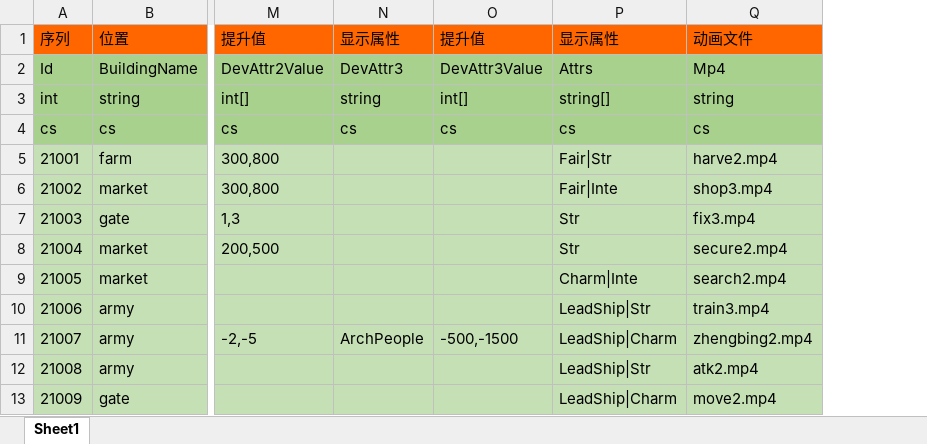
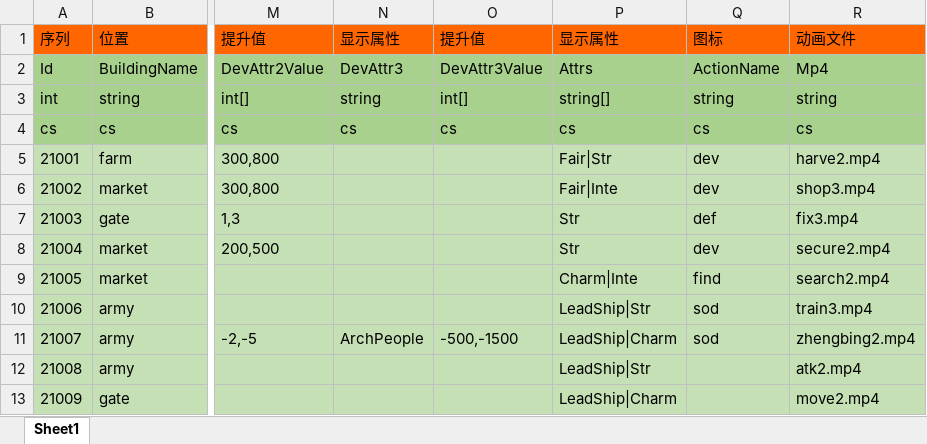
Before and after one commit to realeternia/SanKingdom, an Excel workbook: Design/config/CityDevConfig.xlsx, sheet Sheet1, drawn as a sheet; only a part is shown, gaps mark what is left out; values as stored, in another font and other column widths than the file's, no borders; the diff names each change by its address in the sheet, - before the commit and + after, or states it on an @@ line.

Commit message:
add dev name

```diff
--- a/Design/config/CityDevConfig.xlsx (sheet Sheet1)
+++ b/Design/config/CityDevConfig.xlsx (sheet Sheet1)
+column Q, rows 1-11: 图标 | ActionName | string | cs | dev | dev | def | dev | find | sod | sod
```
